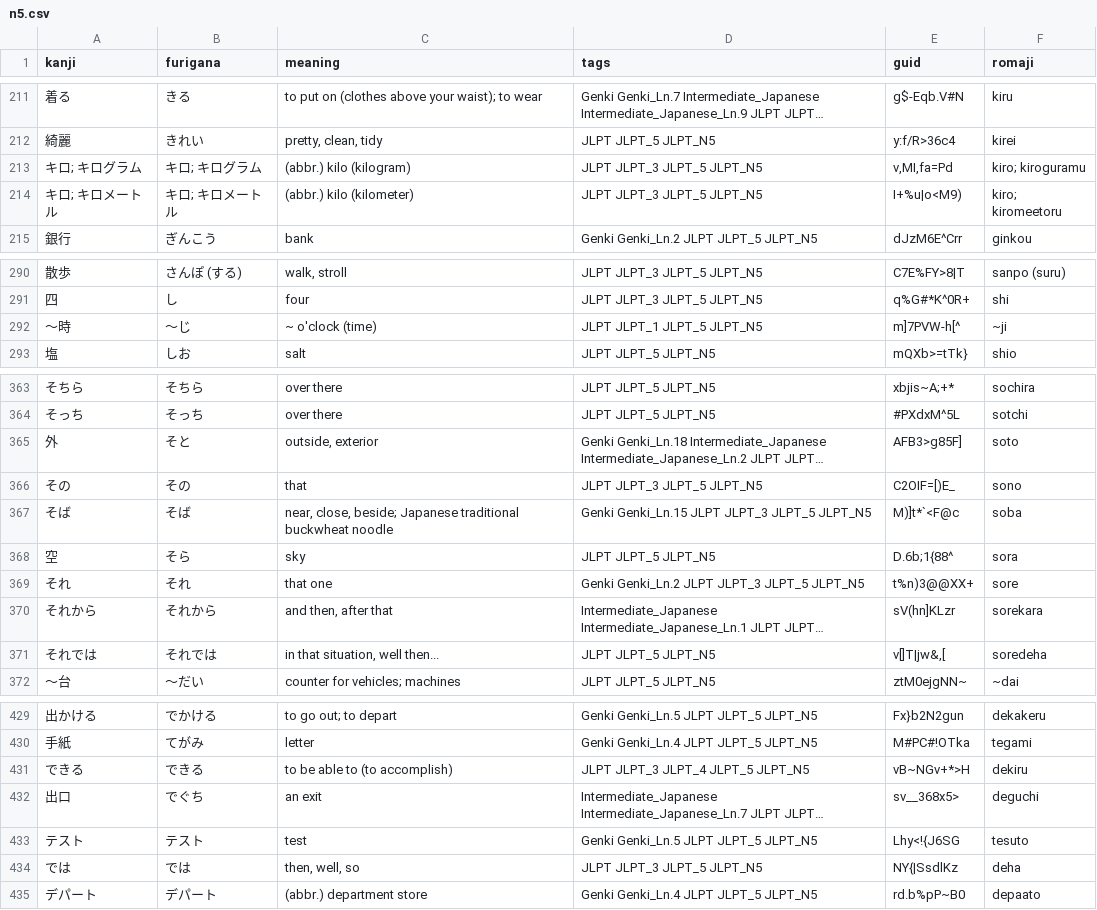
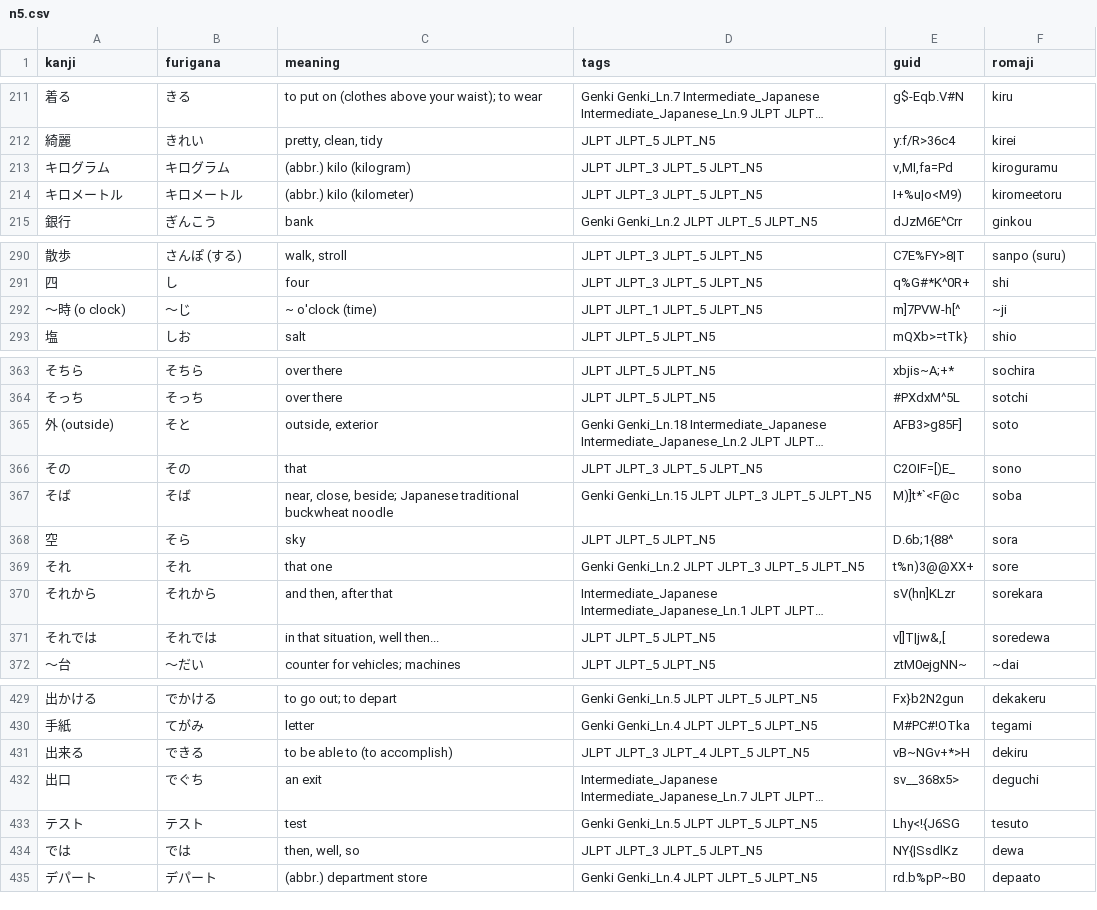
Before and after one commit to kpnn0100/japanese_learning_tool, a CSV file: jlpt/n5.csv, drawn as a sheet; only a part is shown, gaps mark what is left out; long unchanged cells end in …; the diff covers the shown part only; the diff names each change by its address in the sheet, - before the commit and + after, or states it on an @@ line.

```diff
--- a/jlpt/n5.csv
+++ b/jlpt/n5.csv
-A213 (kanji): キロ; キログラム
+A213 (kanji): キログラム
-B213 (furigana): キロ; キログラム
+B213 (furigana): キログラム
-F213 (romaji): kiro; kiroguramu
+F213 (romaji): kiroguramu
-A214 (kanji): キロ; キロメートル
+A214 (kanji): キロメートル
-B214 (furigana): キロ; キロメートル
+B214 (furigana): キロメートル
-F214 (romaji): kiro; kiromeetoru
+F214 (romaji): kiromeetoru
-A292 (kanji): ～時
+A292 (kanji): ～時 (o clock)
-A365 (kanji): 外
+A365 (kanji): 外 (outside)
-F371 (romaji): soredeha
+F371 (romaji): soredewa
-A431 (kanji): できる
+A431 (kanji): 出来る
-F434 (romaji): deha
+F434 (romaji): dewa
```
Also changed, not shown: 3 edited cells elsewhere in this file, 4 other files.
